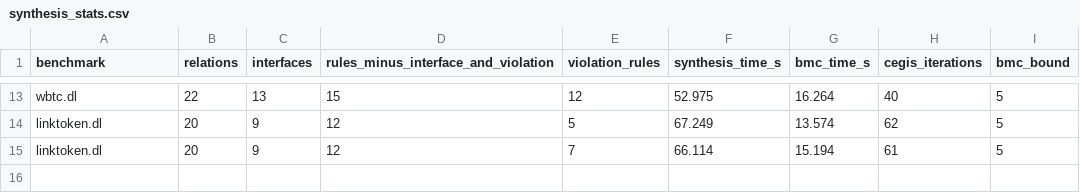
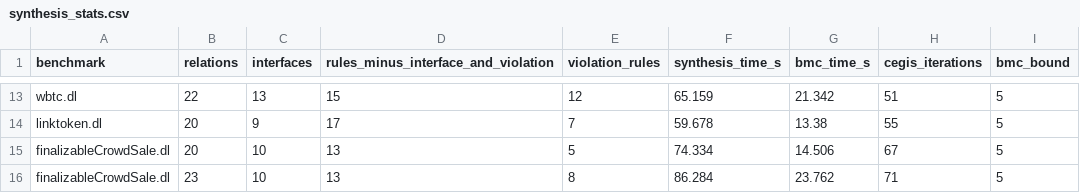
Before and after one commit to HaoxianChen/declarative-smart-contracts, a CSV file: synthesis-output/synthesis_stats.csv, drawn as a sheet; only a part is shown, gaps mark what is left out; removed rows and columns are numbered as before the commit, all else as after; the diff covers the shown part only; the diff names each change by its address in the sheet, - before the commit and + after, or states it on an @@ line.

```diff
--- a/synthesis-output/synthesis_stats.csv
+++ b/synthesis-output/synthesis_stats.csv
-F13 (synthesis_time_s): 52.975
+F13 (synthesis_time_s): 65.159
-G13 (bmc_time_s): 16.264
+G13 (bmc_time_s): 21.342
-H13 (cegis_iterations): 40
+H13 (cegis_iterations): 51
-row 14: linktoken.dl | 20 | 9 | 12 | 5 | 67.249 | 13.574 | 62 | 5
-D14: 12
+D14: 17
-F14 (synthesis_time_s): 66.114
+F14 (synthesis_time_s): 59.678
-G14 (bmc_time_s): 15.194
+G14 (bmc_time_s): 13.38
-H14 (cegis_iterations): 61
+H14 (cegis_iterations): 55
+row 15: finalizableCrowdSale.dl | 20 | 10 | 13 | 5 | 74.334 | 14.506 | 67 | 5
+row 16: finalizableCrowdSale.dl | 23 | 10 | 13 | 8 | 86.284 | 23.762 | 71 | 5
```
Also changed, not shown: 32 edited cells elsewhere in this file, 27 other files.
